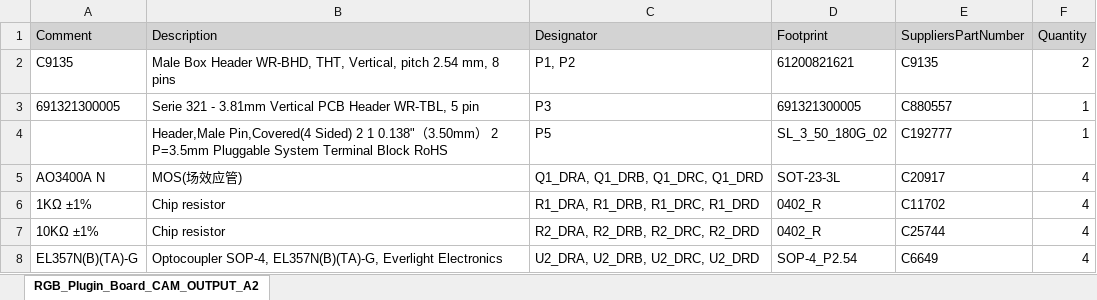
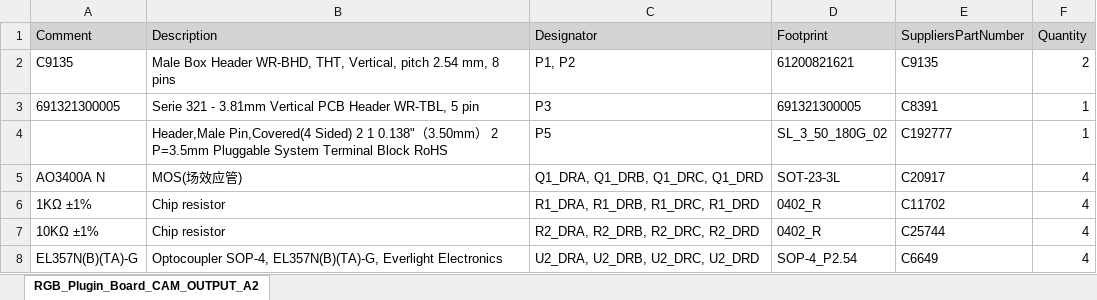
Before and after one commit to Expatria-Technologies/GRBLHAL2000_accessory_PCBA, an Excel workbook: CAM_OUTPUTS/BOM/RGB_Plugin_Board_CAM_OUTPUT_A2.xlsx, sheet RGB_Plugin_Board_CAM_OUTPUT_A2, drawn as a sheet; values as stored, in another font and other column widths than the file's, no borders; the diff names each change by its address in the sheet, - before the commit and + after, or states it on an @@ line.

```diff
--- a/CAM_OUTPUTS/BOM/RGB_Plugin_Board_CAM_OUTPUT_A2.xlsx (sheet RGB_Plugin_Board_CAM_OUTPUT_A2)
+++ b/CAM_OUTPUTS/BOM/RGB_Plugin_Board_CAM_OUTPUT_A2.xlsx (sheet RGB_Plugin_Board_CAM_OUTPUT_A2)
-E3 (SuppliersPartNumber): C880557
+E3 (SuppliersPartNumber): C8391
```
Also changed, not shown: 1 other file.
